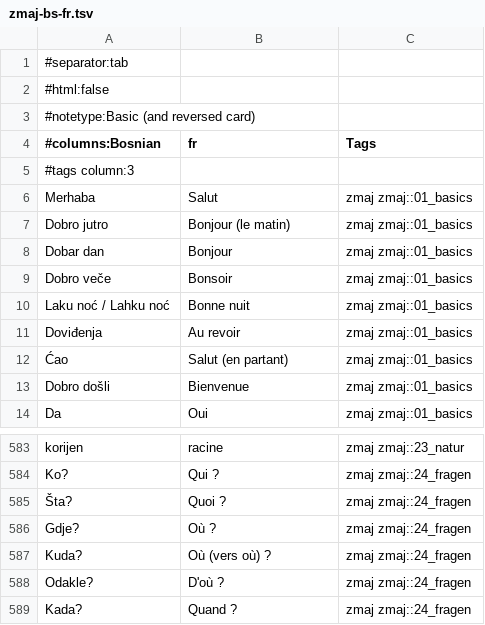
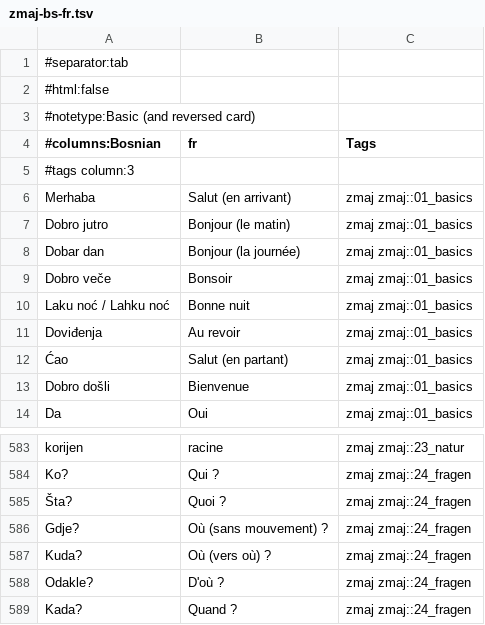
Before and after one commit to zmaj-lernapp/zmaj, a TSV file: data/anki/zmaj-bs-fr.tsv, drawn as a sheet; only a part is shown, gaps mark what is left out.

```diff
--- a/data/anki/zmaj-bs-fr.tsv
+++ b/data/anki/zmaj-bs-fr.tsv
@@ -5,5 +5,5 @@
 #tags column:3
-Merhaba	Salut	zmaj zmaj::01_basics
+Merhaba	Salut (en arrivant)	zmaj zmaj::01_basics
 Dobro jutro	Bonjour (le matin)	zmaj zmaj::01_basics
-Dobar dan	Bonjour	zmaj zmaj::01_basics
+Dobar dan	Bonjour (la journée)	zmaj zmaj::01_basics
 Dobro veče	Bonsoir	zmaj zmaj::01_basics
@@ -585,3 +585,3 @@ Ko?	Qui ?	zmaj zmaj::24_fragen
 Šta?	Quoi ?	zmaj zmaj::24_fragen
-Gdje?	Où ?	zmaj zmaj::24_fragen
+Gdje?	Où (sans mouvement) ?	zmaj zmaj::24_fragen
 Kuda?	Où (vers où) ?	zmaj zmaj::24_fragen
```
Also changed, not shown: data/anki/zmaj-bs-en.tsv, data/anki/zmaj-bs-nl.tsv, 24 other files.
